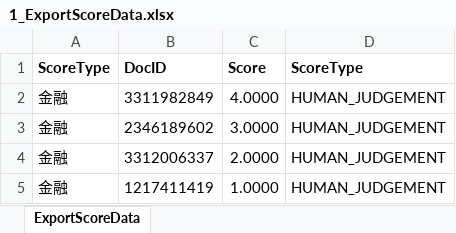
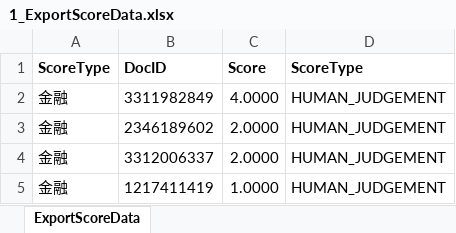
Before and after one commit to redstarter0914/Solr_LTR, an Excel workbook: ExpertData/1_ExportScoreData.xlsx, sheet ExportScoreData, drawn as a sheet; values as stored, in another font and other column widths than the file's, no borders; the diff names each change by its address in the sheet, - before the commit and + after, or states it on an @@ line.

Commit message:
update data

```diff
--- a/ExpertData/1_ExportScoreData.xlsx (sheet ExportScoreData)
+++ b/ExpertData/1_ExportScoreData.xlsx (sheet ExportScoreData)
-C3: 3.0000
+C3: 2.0000
```
